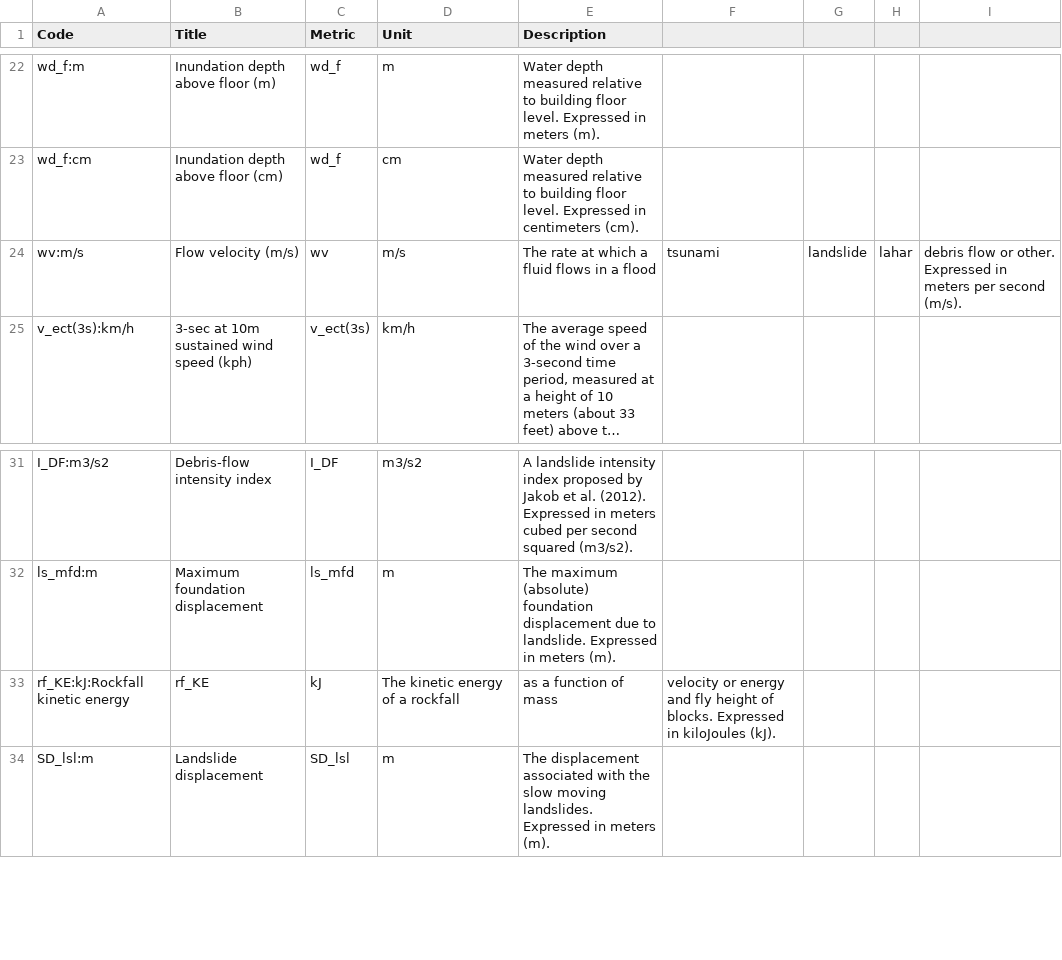
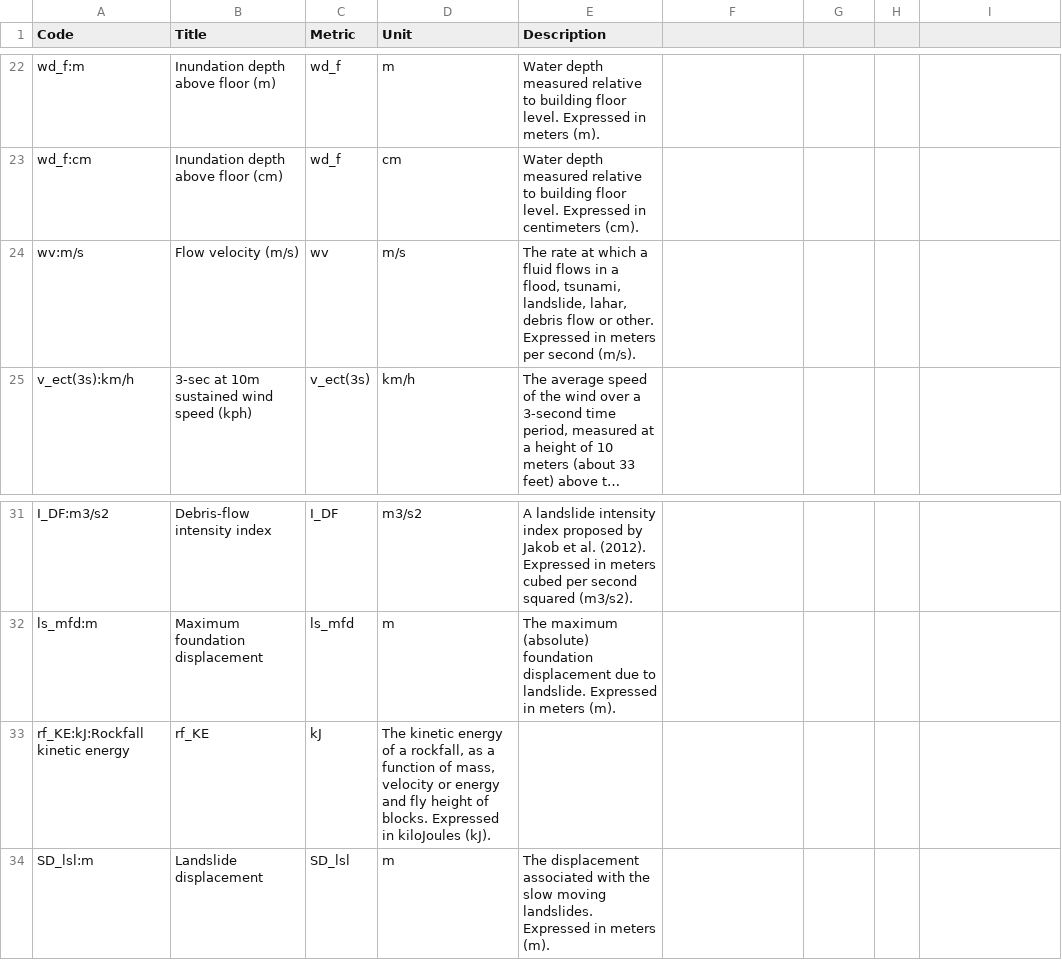
Before and after one commit to GFDRR/rdl-standard, a CSV file: schema/codelists/open/IMT.csv, drawn as a sheet; only a part is shown, gaps mark what is left out; long unchanged cells end in …; the diff names each change by its address in the sheet, - before the commit and + after, or states it on an @@ line.

```diff
--- a/schema/codelists/open/IMT.csv
+++ b/schema/codelists/open/IMT.csv
-E24 (Description): …in a flood
+E24 (Description): …in a flood, tsunami, landslide, lahar, debris flow or other. Expressed in meters per second (m/s).
-F24: tsunami
+F24: (empty)
-G24: landslide
+G24: (empty)
-H24: lahar
+H24: (empty)
-I24: debris flow or other. Expressed in meters per second (m/s).
+I24: (empty)
-D33 (Unit): …of a rockfall
+D33 (Unit): …of a rockfall, as a function of mass, velocity or energy and fly height of blocks. Expressed in kiloJoules (kJ).
-E33 (Description): as a function of mass
+E33 (Description): (empty)
-F33: velocity or energy and fly height of blocks. Expressed in kiloJoules (kJ).
+F33: (empty)
```
Also changed, not shown: schema/codelists/closed/metric_dimension.csv, schema/codelists/open/license.csv, 1 other file.
